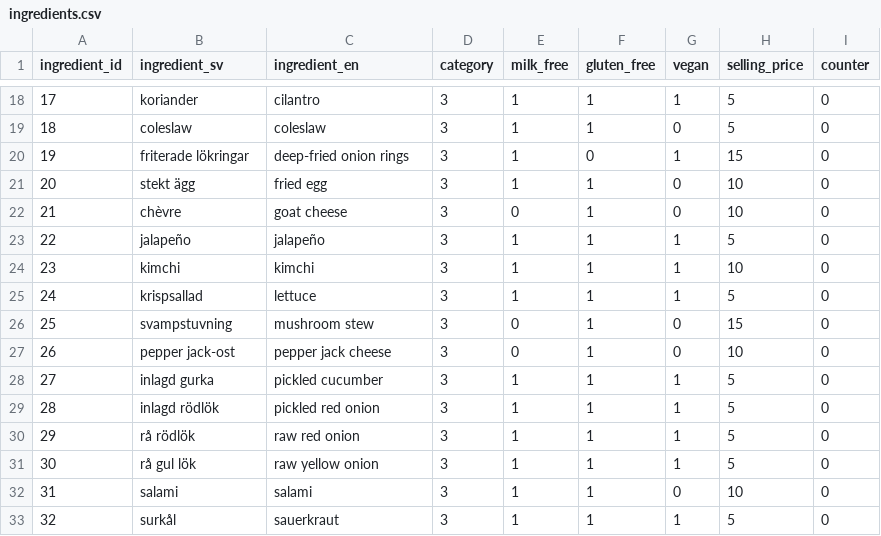
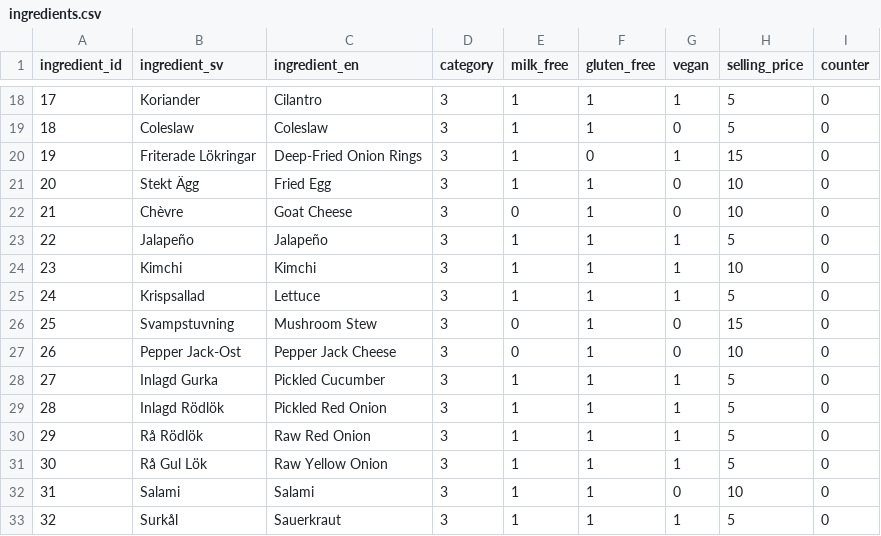
Before and after one commit to laaksoharju/burger-skeleton, a CSV file: data/ingredients.csv, drawn as a sheet; only a part is shown, gaps mark what is left out; the diff covers the shown part only.

```diff
--- a/data/ingredients.csv
+++ b/data/ingredients.csv
@@ -18,16 +18,16 @@ ingredient_id,ingredient_sv,ingredient_en,category,milk_free,gluten_free,vegan,s
-17,koriander,cilantro,3,1,1,1,5,0
-18,coleslaw,coleslaw,3,1,1,0,5,0
-19,friterade lökringar,deep-fried onion rings,3,1,0,1,15,0
-20,stekt ägg,fried egg,3,1,1,0,10,0
-21,chèvre,goat cheese,3,0,1,0,10,0
-22,jalapeño,jalapeño,3,1,1,1,5,0
-23,kimchi,kimchi,3,1,1,1,10,0
-24,krispsallad,lettuce,3,1,1,1,5,0
-25,svampstuvning,mushroom stew,3,0,1,0,15,0
-26,pepper jack-ost,pepper jack cheese,3,0,1,0,10,0
-27,inlagd gurka,pickled cucumber,3,1,1,1,5,0
-28,inlagd rödlök,pickled red onion,3,1,1,1,5,0
-29,rå rödlök,raw red onion,3,1,1,1,5,0
-30,rå gul lök,raw yellow onion,3,1,1,1,5,0
-31,salami,salami,3,1,1,0,10,0
-32,surkål,sauerkraut,3,1,1,1,5,0
+17,Koriander,Cilantro,3,1,1,1,5,0
+18,Coleslaw,Coleslaw,3,1,1,0,5,0
+19,Friterade Lökringar,Deep-Fried Onion Rings,3,1,0,1,15,0
+20,Stekt Ägg,Fried Egg,3,1,1,0,10,0
+21,Chèvre,Goat Cheese,3,0,1,0,10,0
+22,Jalapeño,Jalapeño,3,1,1,1,5,0
+23,Kimchi,Kimchi,3,1,1,1,10,0
+24,Krispsallad,Lettuce,3,1,1,1,5,0
+25,Svampstuvning,Mushroom Stew,3,0,1,0,15,0
+26,Pepper Jack-Ost,Pepper Jack Cheese,3,0,1,0,10,0
+27,Inlagd Gurka,Pickled Cucumber,3,1,1,1,5,0
+28,Inlagd Rödlök,Pickled Red Onion,3,1,1,1,5,0
+29,Rå Rödlök,Raw Red Onion,3,1,1,1,5,0
+30,Rå Gul Lök,Raw Yellow Onion,3,1,1,1,5,0
+31,Salami,Salami,3,1,1,0,10,0
+32,Surkål,Sauerkraut,3,1,1,1,5,0
```
Also changed, not shown: 90 edited cells elsewhere in this file.
